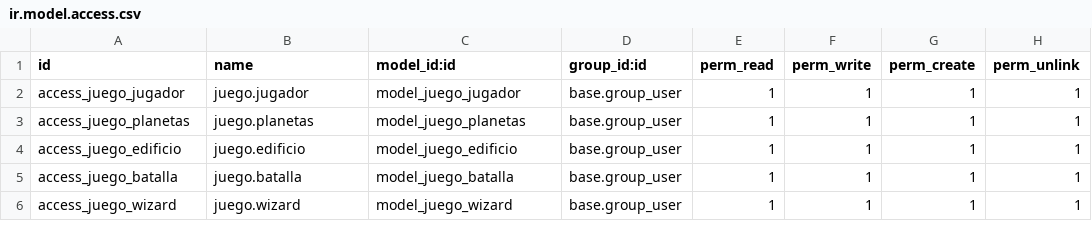
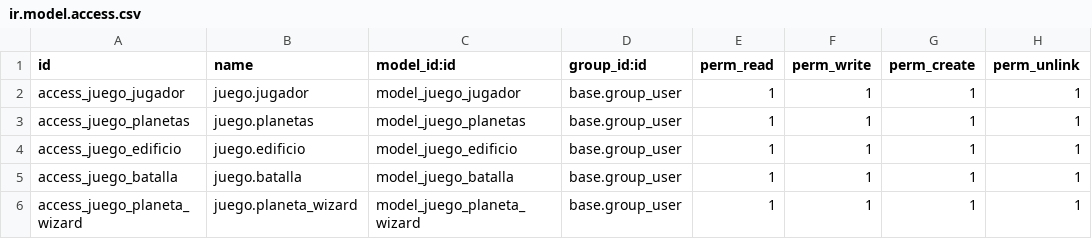
Before and after one commit to CarMunG/odoo23-24, a CSV file: juego/security/ir.model.access.csv, drawn as a sheet.

```diff
--- a/juego/security/ir.model.access.csv
+++ b/juego/security/ir.model.access.csv
@@ -5,2 +5,2 @@ access_juego_edificio,juego.edificio,model_juego_edificio,base.group_user,1,1,1,
 access_juego_batalla,juego.batalla,model_juego_batalla,base.group_user,1,1,1,1
-access_juego_wizard,juego.wizard,model_juego_wizard,base.group_user,1,1,1,1
+access_juego_planeta_wizard,juego.planeta_wizard,model_juego_planeta_wizard,base.group_user,1,1,1,1
```
Also changed, not shown: 3 other files.
